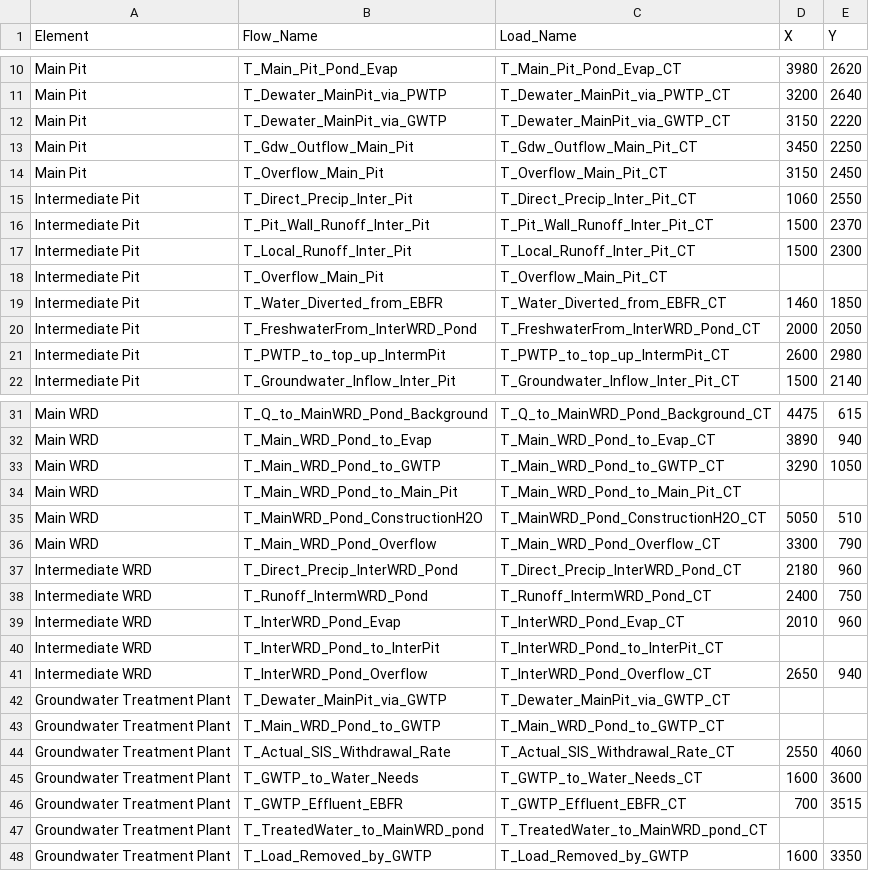
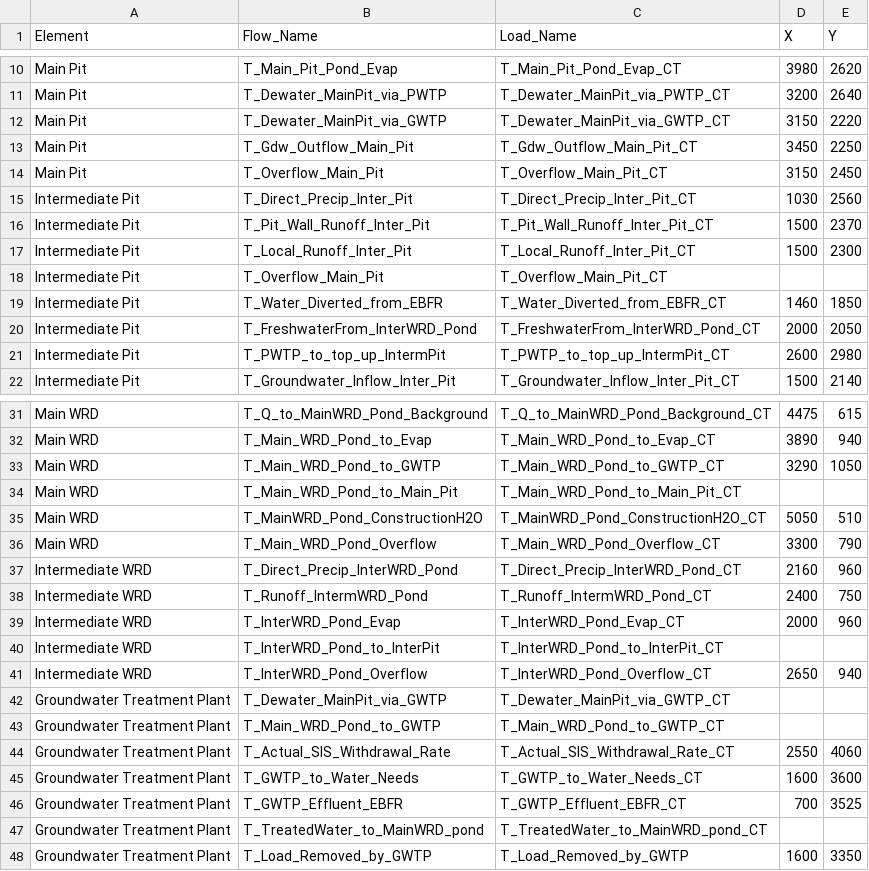
Before and after one commit to h-sharif/RJ_WLBM, a CSV file: Flowsheet_Location.csv, drawn as a sheet; only a part is shown, gaps mark what is left out; the diff covers the shown part only.

```diff
--- a/Flowsheet_Location.csv
+++ b/Flowsheet_Location.csv
@@ -14,3 +14,3 @@ Main Pit,T_Gdw_Outflow_Main_Pit,T_Gdw_Outflow_Main_Pit_CT,3450,2250
 Main Pit,T_Overflow_Main_Pit,T_Overflow_Main_Pit_CT,3150,2450
-Intermediate Pit,T_Direct_Precip_Inter_Pit,T_Direct_Precip_Inter_Pit_CT,1060,2550
+Intermediate Pit,T_Direct_Precip_Inter_Pit,T_Direct_Precip_Inter_Pit_CT,1030,2560
 Intermediate Pit,T_Pit_Wall_Runoff_Inter_Pit,T_Pit_Wall_Runoff_Inter_Pit_CT,1500,2370
@@ -36,5 +36,5 @@ Main WRD,T_MainWRD_Pond_ConstructionH2O,T_MainWRD_Pond_ConstructionH2O_CT,5050,5
 Main WRD,T_Main_WRD_Pond_Overflow,T_Main_WRD_Pond_Overflow_CT,3300,790
-Intermediate WRD,T_Direct_Precip_InterWRD_Pond,T_Direct_Precip_InterWRD_Pond_CT,2180,960
+Intermediate WRD,T_Direct_Precip_InterWRD_Pond,T_Direct_Precip_InterWRD_Pond_CT,2160,960
 Intermediate WRD,T_Runoff_IntermWRD_Pond,T_Runoff_IntermWRD_Pond_CT,2400,750
-Intermediate WRD,T_InterWRD_Pond_Evap,T_InterWRD_Pond_Evap_CT,2010,960
+Intermediate WRD,T_InterWRD_Pond_Evap,T_InterWRD_Pond_Evap_CT,2000,960
 Intermediate WRD,T_InterWRD_Pond_to_InterPit,T_InterWRD_Pond_to_InterPit_CT,,
@@ -45,3 +45,3 @@ Groundwater Treatment Plant,T_Actual_SIS_Withdrawal_Rate,T_Actual_SIS_Withdrawal
 Groundwater Treatment Plant,T_GWTP_to_Water_Needs,T_GWTP_to_Water_Needs_CT,1600,3600
-Groundwater Treatment Plant,T_GWTP_Effluent_EBFR,T_GWTP_Effluent_EBFR_CT,700,3515
+Groundwater Treatment Plant,T_GWTP_Effluent_EBFR,T_GWTP_Effluent_EBFR_CT,700,3525
 Groundwater Treatment Plant,T_TreatedWater_to_MainWRD_pond,T_TreatedWater_to_MainWRD_pond_CT,,
```
Also changed, not shown: 1 added row and 10 edited cells elsewhere in this file, Flow_to_Load_LookupTable.csv, 3 other files.
